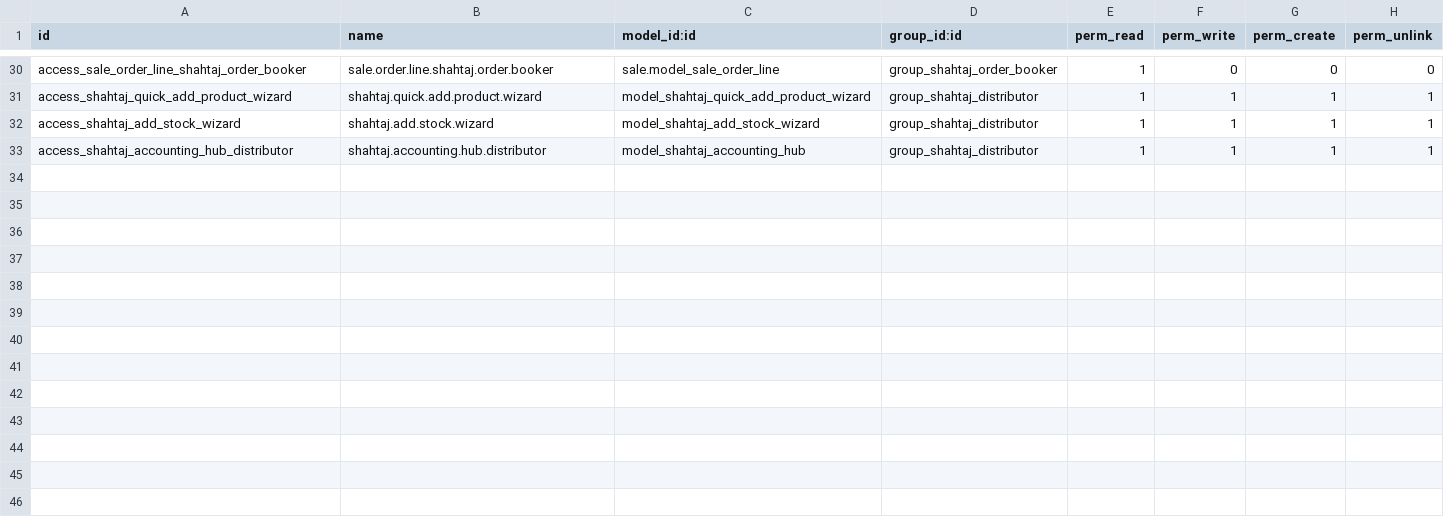
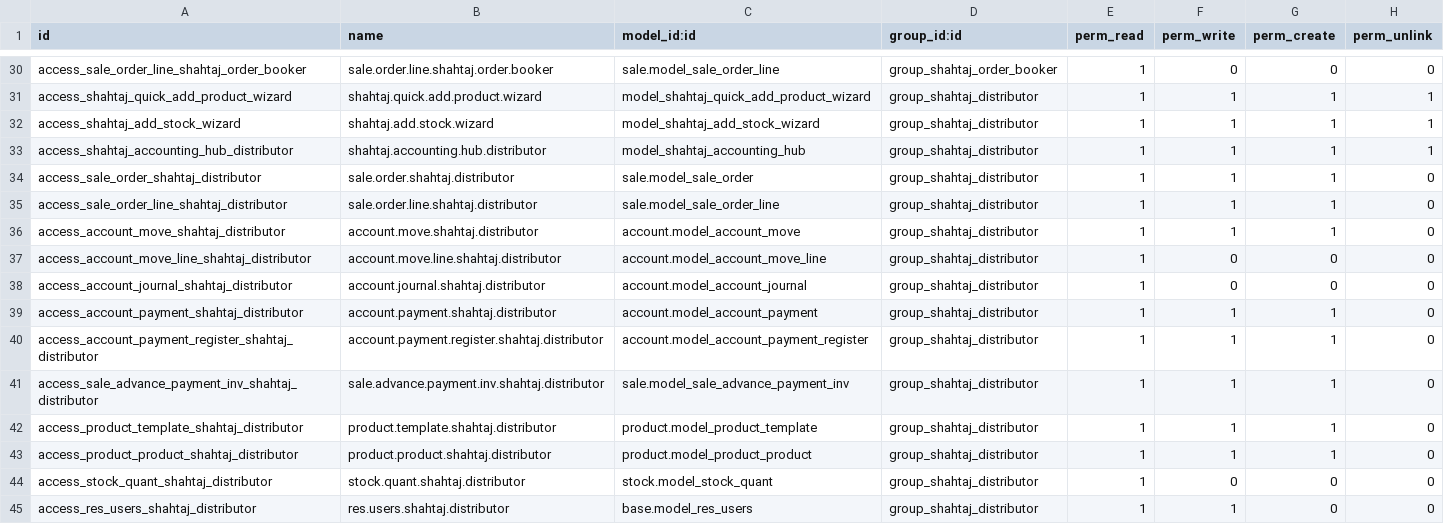
Before and after one commit to WMSols/shahtaj_oil_module, a CSV file: shahtaj_oil/security/ir.model.access.csv, drawn as a sheet; only a part is shown, gaps mark what is left out.

Commit message:
Updated the Merged Module
Added a new toggle in Settings to control Custom Web Portal visibility for Distributors. Hidden all native menus in the custom frontend. Added Shop Type to the shop registry.

```diff
--- a/shahtaj_oil/security/ir.model.access.csv
+++ b/shahtaj_oil/security/ir.model.access.csv
@@ -33 +33,13 @@ access_shahtaj_add_stock_wizard,shahtaj.add.stock.wizard,model_shahtaj_add_stock
 access_shahtaj_accounting_hub_distributor,shahtaj.accounting.hub.distributor,model_shahtaj_accounting_hub,group_shahtaj_distributor,1,1,1,1
+access_sale_order_shahtaj_distributor,sale.order.shahtaj.distributor,sale.model_sale_order,group_shahtaj_distributor,1,1,1,0
+access_sale_order_line_shahtaj_distributor,sale.order.line.shahtaj.distributor,sale.model_sale_order_line,group_shahtaj_distributor,1,1,1,0
+access_account_move_shahtaj_distributor,account.move.shahtaj.distributor,account.model_account_move,group_shahtaj_distributor,1,1,1,0
+access_account_move_line_shahtaj_distributor,account.move.line.shahtaj.distributor,account.model_account_move_line,group_shahtaj_distributor,1,0,0,0
+access_account_journal_shahtaj_distributor,account.journal.shahtaj.distributor,account.model_account_journal,group_shahtaj_distributor,1,0,0,0
+access_account_payment_shahtaj_distributor,account.payment.shahtaj.distributor,account.model_account_payment,group_shahtaj_distributor,1,1,1,0
+access_account_payment_register_shahtaj_distributor,account.payment.register.shahtaj.distributor,account.model_account_payment_register,group_shahtaj_distributor,1,1,1,0
+access_sale_advance_payment_inv_shahtaj_distributor,sale.advance.payment.inv.shahtaj.distributor,sale.model_sale_advance_payment_inv,group_shahtaj_distributor,1,1,1,0
+access_product_template_shahtaj_distributor,product.template.shahtaj.distributor,product.model_product_template,group_shahtaj_distributor,1,1,1,0
+access_product_product_shahtaj_distributor,product.product.shahtaj.distributor,product.model_product_product,group_shahtaj_distributor,1,1,1,0
+access_stock_quant_shahtaj_distributor,stock.quant.shahtaj.distributor,stock.model_stock_quant,group_shahtaj_distributor,1,0,0,0
+access_res_users_shahtaj_distributor,res.users.shahtaj.distributor,base.model_res_users,group_shahtaj_distributor,1,1,0,0
```
Also changed, not shown: 36 other files.
